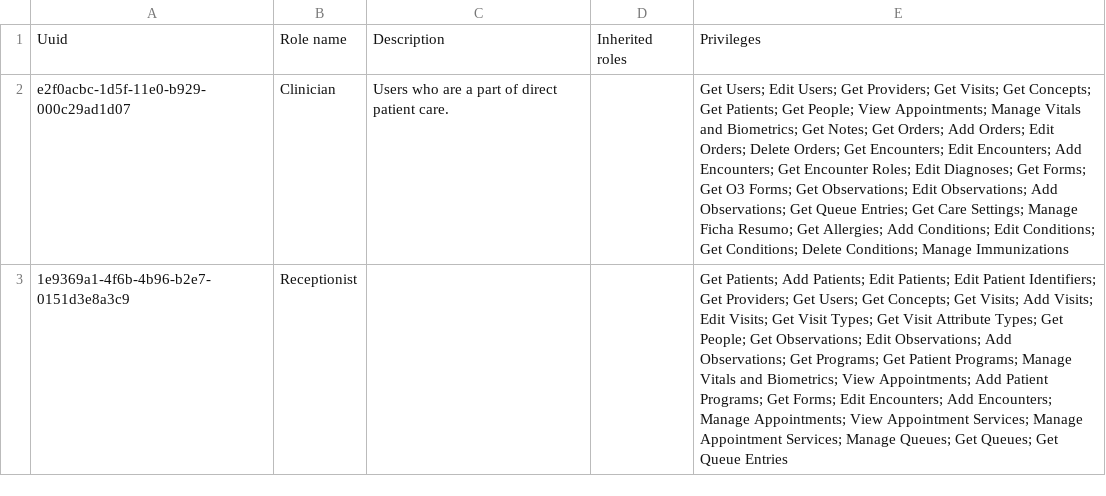
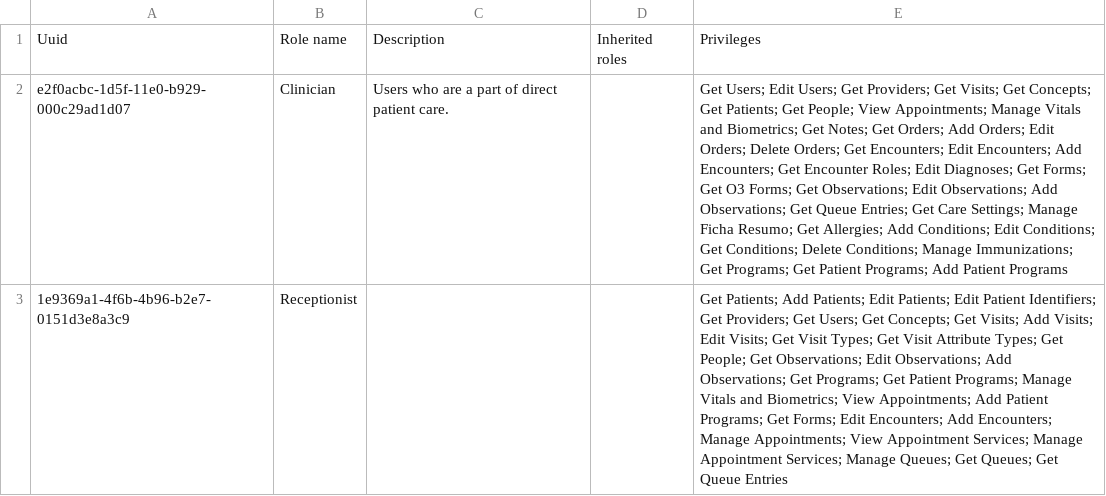
Before and after one commit to csaude/openmrs-distro-sesp, a CSV file: build/backend/configuration/roles/roles.csv, drawn as a sheet; the diff names each change by its address in the sheet, - before the commit and + after, or states it on an @@ line.

Commit message:
OF-85 Grant the clinician access to the Program Enrollment feature

```diff
--- a/build/backend/configuration/roles/roles.csv
+++ b/build/backend/configuration/roles/roles.csv
-E2: …Conditions; Manage Immunizations
+E2: …Conditions; Manage Immunizations; Get Programs; Get Patient Programs; Add Patient Programs
```
